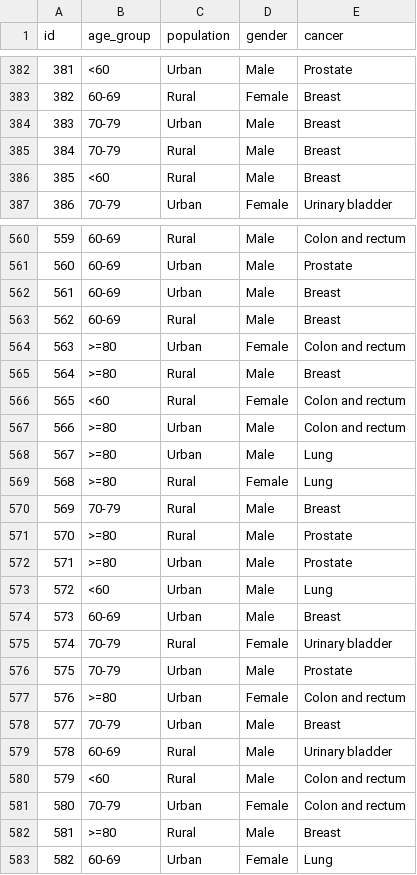
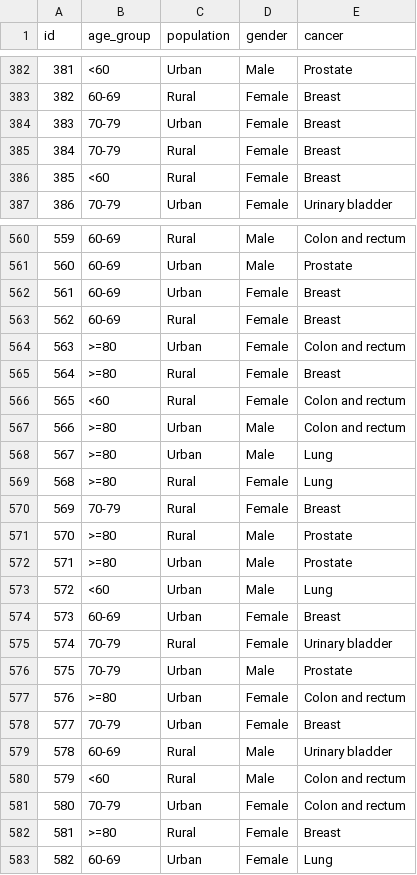
Before and after one commit to didacflorensa/MCA-Cancer, a CSV file: data/mock.csv, drawn as a sheet; only a part is shown, gaps mark what is left out; the diff covers the shown part only.

Commit message:
Change some information

```diff
--- a/data/mock.csv
+++ b/data/mock.csv
@@ -383,5 +383,5 @@
 "382","60-69","Rural","Female","Breast"
-"383","70-79","Urban","Male","Breast"
-"384","70-79","Rural","Male","Breast"
-"385","<60","Rural","Male","Breast"
+"383","70-79","Urban","Female","Breast"
+"384","70-79","Rural","Female","Breast"
+"385","<60","Rural","Female","Breast"
 "386","70-79","Urban","Female","Urinary bladder"
@@ -561,6 +561,6 @@
 "560","60-69","Urban","Male","Prostate"
-"561","60-69","Urban","Male","Breast"
-"562","60-69","Rural","Male","Breast"
+"561","60-69","Urban","Female","Breast"
+"562","60-69","Rural","Female","Breast"
 "563",">=80","Urban","Female","Colon and rectum"
-"564",">=80","Rural","Male","Breast"
+"564",">=80","Rural","Female","Breast"
 "565","<60","Rural","Female","Colon and rectum"
@@ -569,3 +569,3 @@
 "568",">=80","Rural","Female","Lung"
-"569","70-79","Rural","Male","Breast"
+"569","70-79","Rural","Female","Breast"
 "570",">=80","Rural","Male","Prostate"
@@ -573,3 +573,3 @@
 "572","<60","Urban","Male","Lung"
-"573","60-69","Urban","Male","Breast"
+"573","60-69","Urban","Female","Breast"
 "574","70-79","Rural","Female","Urinary bladder"
@@ -577,3 +577,3 @@
 "576",">=80","Urban","Female","Colon and rectum"
-"577","70-79","Urban","Male","Breast"
+"577","70-79","Urban","Female","Breast"
 "578","60-69","Rural","Male","Urinary bladder"
@@ -581,3 +581,3 @@
 "580","70-79","Urban","Female","Colon and rectum"
-"581",">=80","Rural","Male","Breast"
+"581",">=80","Rural","Female","Breast"
 "582","60-69","Urban","Female","Lung"
```
Also changed, not shown: 81 edited cells elsewhere in this file.
